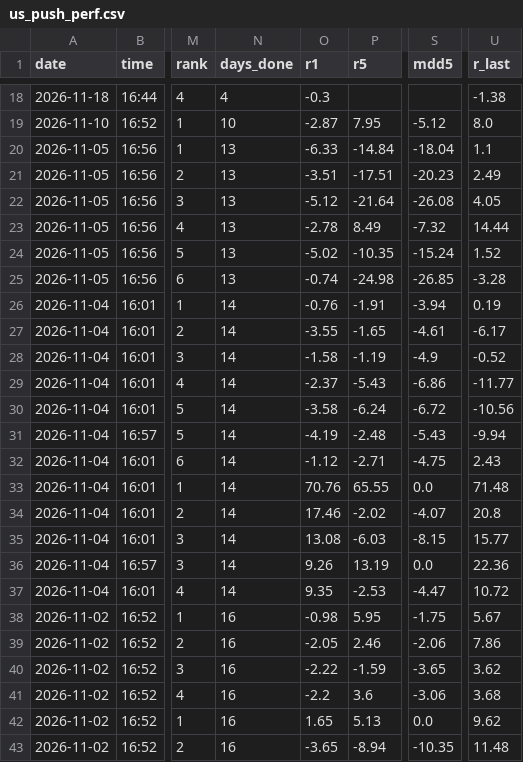
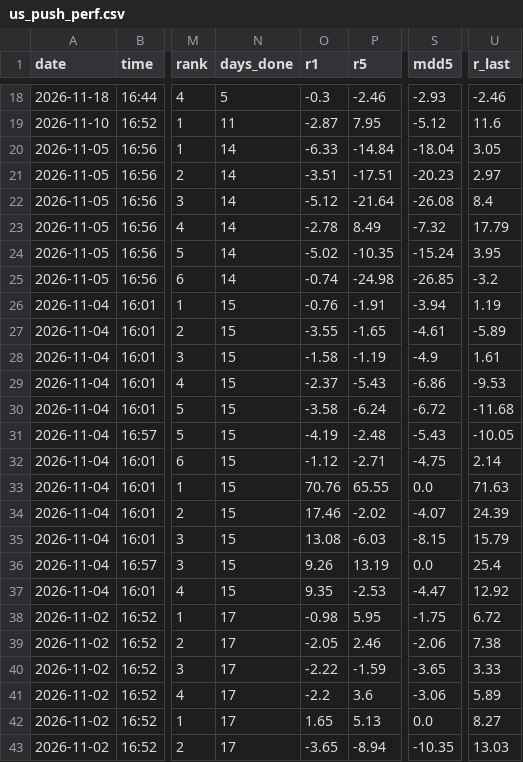
Before and after one commit to Joesung0719/pro-terminal, a CSV file: tracking/us_push_perf.csv, drawn as a sheet; only a part is shown, gaps mark what is left out; the diff covers the shown part only; the diff names each change by its address in the sheet, - before the commit and + after, or states it on an @@ line.

```diff
--- a/tracking/us_push_perf.csv
+++ b/tracking/us_push_perf.csv
-N18 (days_done): 4
+N18 (days_done): 5
-P18 (r5): (empty)
+P18 (r5): -2.46
-S18 (mdd5): (empty)
+S18 (mdd5): -2.93
-U18 (r_last): -1.38
+U18 (r_last): -2.46
-N19 (days_done): 10
+N19 (days_done): 11
-U19 (r_last): 8.0
+U19 (r_last): 11.6
-N20:N25 (days_done): 13
+N20:N25 (days_done): 14
-U20 (r_last): 1.1
+U20 (r_last): 3.05
-U21 (r_last): 2.49
+U21 (r_last): 2.97
-U22 (r_last): 4.05
+U22 (r_last): 8.4
-U23 (r_last): 14.44
+U23 (r_last): 17.79
-U24 (r_last): 1.52
+U24 (r_last): 3.95
-U25 (r_last): -3.28
+U25 (r_last): -3.2
-N26:N37 (days_done): 14
+N26:N37 (days_done): 15
-U26 (r_last): 0.19
+U26 (r_last): 1.19
-U27 (r_last): -6.17
+U27 (r_last): -5.89
-U28 (r_last): -0.52
+U28 (r_last): 1.61
-U29 (r_last): -11.77
+U29 (r_last): -9.53
-U30 (r_last): -10.56
+U30 (r_last): -11.68
-U31 (r_last): -9.94
+U31 (r_last): -10.05
-U32 (r_last): 2.43
+U32 (r_last): 2.14
-U33 (r_last): 71.48
+U33 (r_last): 71.63
-U34 (r_last): 20.8
+U34 (r_last): 24.39
-U35 (r_last): 15.77
+U35 (r_last): 15.79
-U36 (r_last): 22.36
+U36 (r_last): 25.4
-U37 (r_last): 10.72
+U37 (r_last): 12.92
-N38:N43 (days_done): 16
+N38:N43 (days_done): 17
-U38 (r_last): 5.67
+U38 (r_last): 6.72
-U39 (r_last): 7.86
+U39 (r_last): 7.38
-U40 (r_last): 3.62
+U40 (r_last): 3.33
-U41 (r_last): 3.68
+U41 (r_last): 5.89
-U42 (r_last): 9.62
+U42 (r_last): 8.27
-U43 (r_last): 11.48
+U43 (r_last): 13.03
```
Also changed, not shown: 44 edited cells elsewhere in this file, 1 other file.
